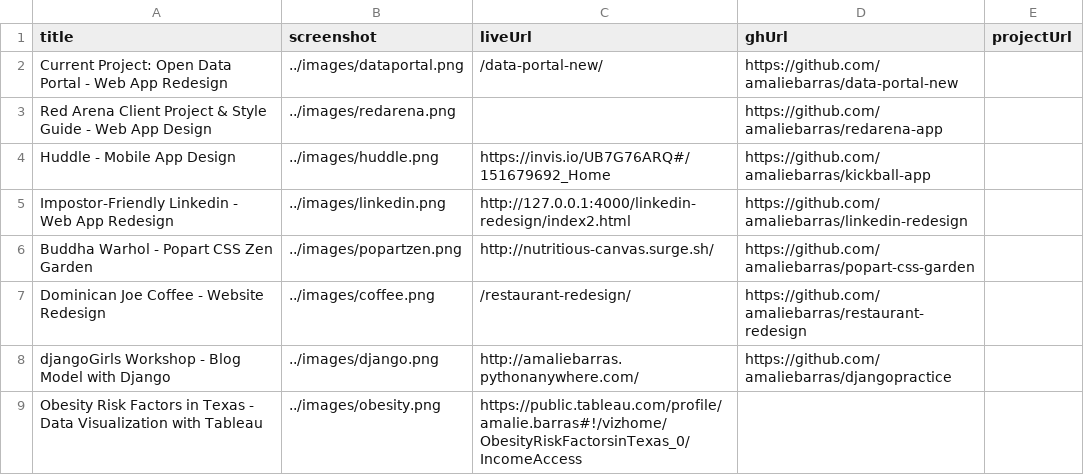
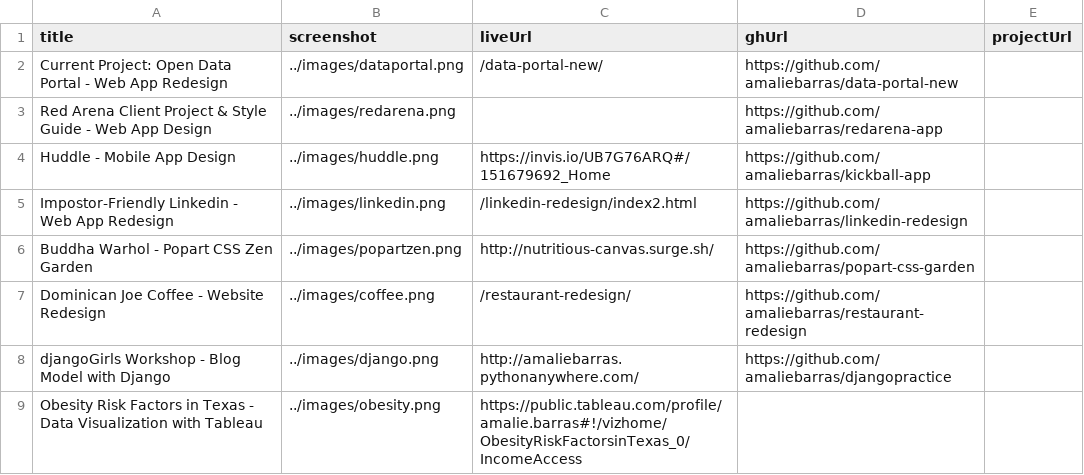
Before and after one commit to amaliebarras/amaliebarras.github.io, a CSV file: _data/work.csv, drawn as a sheet.

Commit message:
fixing linkedin link

```diff
--- a/_data/work.csv
+++ b/_data/work.csv
@@ -4,3 +4,3 @@ Red Arena Client Project & Style Guide - Web App Design,../images/redarena.png,,
 Huddle - Mobile App Design,../images/huddle.png,https://invis.io/UB7G76ARQ#/151679692_Home,https://github.com/amaliebarras/kickball-app
-Impostor-Friendly Linkedin - Web App Redesign,../images/linkedin.png,http://127.0.0.1:4000/linkedin-redesign/index2.html,https://github.com/amaliebarras/linkedin-redesign
+Impostor-Friendly Linkedin - Web App Redesign,../images/linkedin.png,/linkedin-redesign/index2.html,https://github.com/amaliebarras/linkedin-redesign
 Buddha Warhol - Popart CSS Zen Garden,../images/popartzen.png,http://nutritious-canvas.surge.sh/,https://github.com/amaliebarras/popart-css-garden
```
